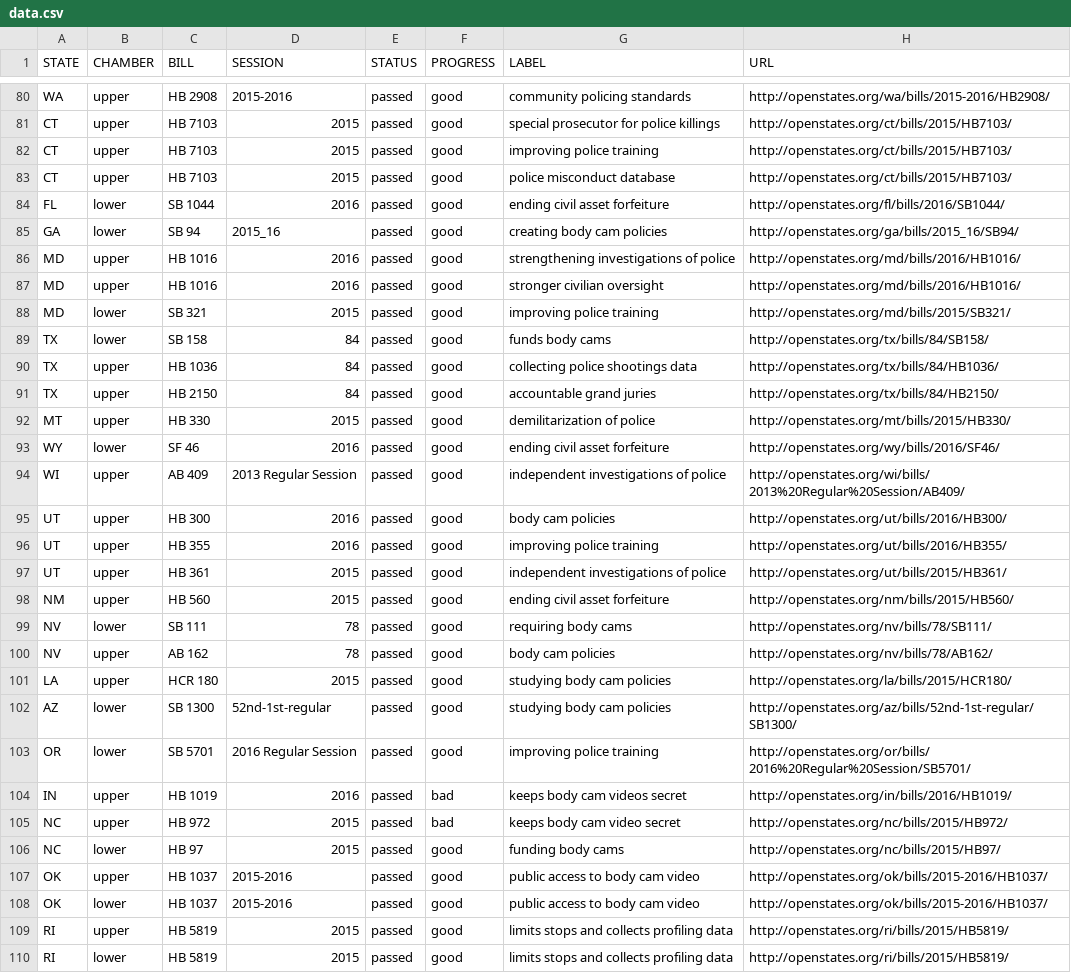
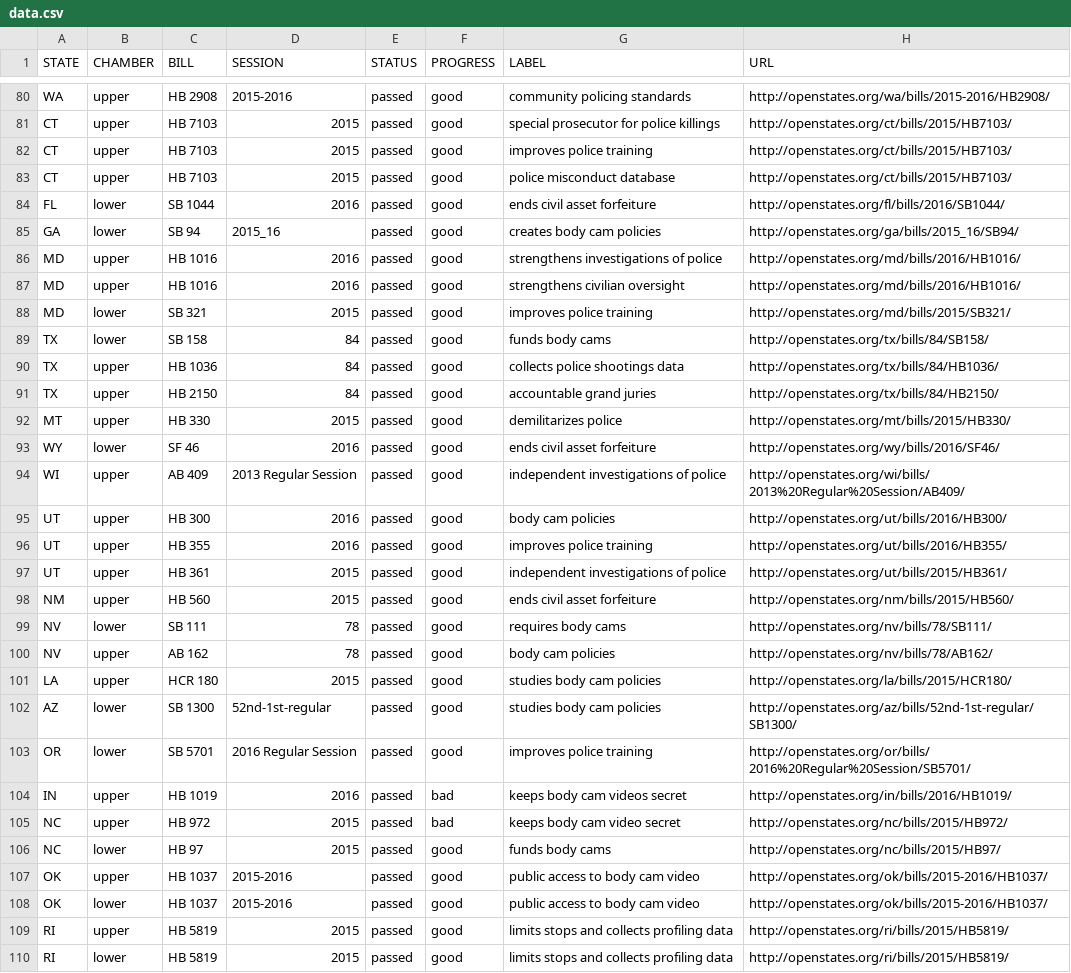
Before and after one commit to campaignzero/campaign-zero-widget, a CSV file: app/data.csv, drawn as a sheet; only a part is shown, gaps mark what is left out; the diff covers the shown part only.

Commit message:
Update data.csv

```diff
--- a/app/data.csv
+++ b/app/data.csv
@@ -81,27 +81,27 @@ WA,upper,HB 2908,2015-2016,passed,good,community policing standards,http://opens
 CT,upper,HB 7103,2015,passed,good,special prosecutor for police killings,http://openstates.org/ct/bills/2015/HB7103/
-CT,upper,HB 7103,2015,passed,good,improving police training,http://openstates.org/ct/bills/2015/HB7103/
+CT,upper,HB 7103,2015,passed,good,improves police training,http://openstates.org/ct/bills/2015/HB7103/
 CT,upper,HB 7103,2015,passed,good,police misconduct database,http://openstates.org/ct/bills/2015/HB7103/
-FL,lower,SB 1044,2016,passed,good,ending civil asset forfeiture,http://openstates.org/fl/bills/2016/SB1044/
-GA,lower,SB 94,2015_16,passed,good,creating body cam policies,http://openstates.org/ga/bills/2015_16/SB94/
-MD,upper,HB 1016,2016,passed,good,strengthening investigations of police,http://openstates.org/md/bills/2016/HB1016/
-MD,upper,HB 1016,2016,passed,good,stronger civilian oversight,http://openstates.org/md/bills/2016/HB1016/
-MD,lower,SB 321,2015,passed,good,improving police training,http://openstates.org/md/bills/2015/SB321/
+FL,lower,SB 1044,2016,passed,good,ends civil asset forfeiture,http://openstates.org/fl/bills/2016/SB1044/
+GA,lower,SB 94,2015_16,passed,good,creates body cam policies,http://openstates.org/ga/bills/2015_16/SB94/
+MD,upper,HB 1016,2016,passed,good,strengthens investigations of police,http://openstates.org/md/bills/2016/HB1016/
+MD,upper,HB 1016,2016,passed,good,strengthens civilian oversight,http://openstates.org/md/bills/2016/HB1016/
+MD,lower,SB 321,2015,passed,good,improves police training,http://openstates.org/md/bills/2015/SB321/
 TX,lower,SB 158,84,passed,good,funds body cams,http://openstates.org/tx/bills/84/SB158/
-TX,upper,HB 1036,84,passed,good,collecting police shootings data,http://openstates.org/tx/bills/84/HB1036/
+TX,upper,HB 1036,84,passed,good,collects police shootings data,http://openstates.org/tx/bills/84/HB1036/
 TX,upper,HB 2150,84,passed,good,accountable grand juries,http://openstates.org/tx/bills/84/HB2150/
-MT,upper,HB 330,2015,passed,good,demilitarization of police,http://openstates.org/mt/bills/2015/HB330/
-WY,lower,SF 46,2016,passed,good,ending civil asset forfeiture,http://openstates.org/wy/bills/2016/SF46/
+MT,upper,HB 330,2015,passed,good,demilitarizes police,http://openstates.org/mt/bills/2015/HB330/
+WY,lower,SF 46,2016,passed,good,ends civil asset forfeiture,http://openstates.org/wy/bills/2016/SF46/
 WI,upper,AB 409,2013 Regular Session,passed,good,independent investigations of police,http://openstates.org/wi/bills/2013%20Regular%20Session/AB409/
 UT,upper,HB 300,2016,passed,good,body cam policies,http://openstates.org/ut/bills/2016/HB300/
-UT,upper,HB 355,2016,passed,good,improving police training,http://openstates.org/ut/bills/2016/HB355/
+UT,upper,HB 355,2016,passed,good,improves police training,http://openstates.org/ut/bills/2016/HB355/
 UT,upper,HB 361,2015,passed,good,independent investigations of police,http://openstates.org/ut/bills/2015/HB361/
-NM,upper,HB 560,2015,passed,good,ending civil asset forfeiture,http://openstates.org/nm/bills/2015/HB560/
-NV,lower,SB 111,78,passed,good,requiring body cams,http://openstates.org/nv/bills/78/SB111/
+NM,upper,HB 560,2015,passed,good,ends civil asset forfeiture,http://openstates.org/nm/bills/2015/HB560/
+NV,lower,SB 111,78,passed,good,requires body cams,http://openstates.org/nv/bills/78/SB111/
 NV,upper,AB 162,78,passed,good,body cam policies,http://openstates.org/nv/bills/78/AB162/
-LA,upper,HCR 180,2015,passed,good,studying body cam policies,http://openstates.org/la/bills/2015/HCR180/
-AZ,lower,SB 1300,52nd-1st-regular,passed,good,studying body cam policies,http://openstates.org/az/bills/52nd-1st-regular/SB1300/
-OR,lower,SB 5701,2016 Regular Session,passed,good,improving police training,http://openstates.org/or/bills/2016%20Regular%20Session/SB5701/
+LA,upper,HCR 180,2015,passed,good,studies body cam policies,http://openstates.org/la/bills/2015/HCR180/
+AZ,lower,SB 1300,52nd-1st-regular,passed,good,studies body cam policies,http://openstates.org/az/bills/52nd-1st-regular/SB1300/
+OR,lower,SB 5701,2016 Regular Session,passed,good,improves police training,http://openstates.org/or/bills/2016%20Regular%20Session/SB5701/
 IN,upper,HB 1019,2016,passed,bad,keeps body cam videos secret,http://openstates.org/in/bills/2016/HB1019/
 NC,upper,HB 972,2015,passed,bad,keeps body cam video secret,http://openstates.org/nc/bills/2015/HB972/
-NC,lower,HB 97,2015,passed,good,funding body cams,http://openstates.org/nc/bills/2015/HB97/
+NC,lower,HB 97,2015,passed,good,funds body cams,http://openstates.org/nc/bills/2015/HB97/
 OK,upper,HB 1037,2015-2016,passed,good,public access to body cam video,http://openstates.org/ok/bills/2015-2016/HB1037/
```
Also changed, not shown: 52 edited cells elsewhere in this file.
